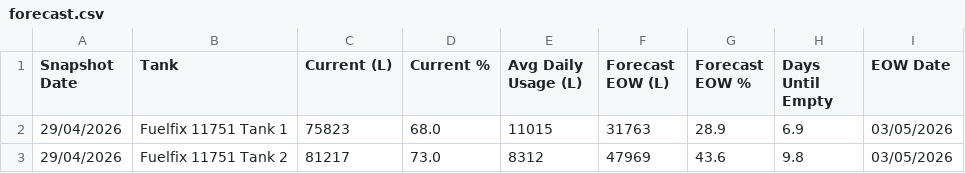
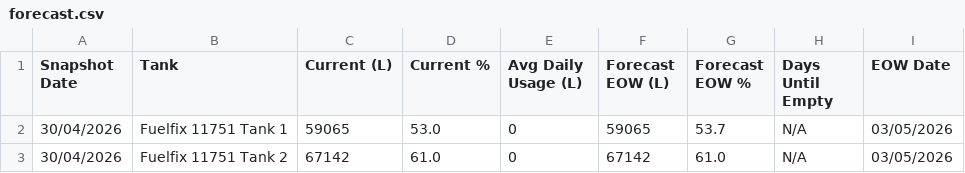
Before and after one commit to neil-noble/NMG, a CSV file: data/forecast.csv, drawn as a sheet.

```diff
--- a/data/forecast.csv
+++ b/data/forecast.csv
@@ -1,3 +1,3 @@
 Snapshot Date,Tank,Current (L),Current %,Avg Daily Usage (L),Forecast EOW (L),Forecast EOW %,Days Until Empty,EOW Date
-29/04/2026,Fuelfix 11751 Tank 1,75823,68.0,11015,31763,28.9,6.9,03/05/2026
-29/04/2026,Fuelfix 11751 Tank 2,81217,73.0,8312,47969,43.6,9.8,03/05/2026
+30/04/2026,Fuelfix 11751 Tank 1,59065,53.0,0,59065,53.7,N/A,03/05/2026
+30/04/2026,Fuelfix 11751 Tank 2,67142,61.0,0,67142,61.0,N/A,03/05/2026
```
Also changed, not shown: data/mom_comparison.csv, data/tank_levels.csv, 1 other file.
